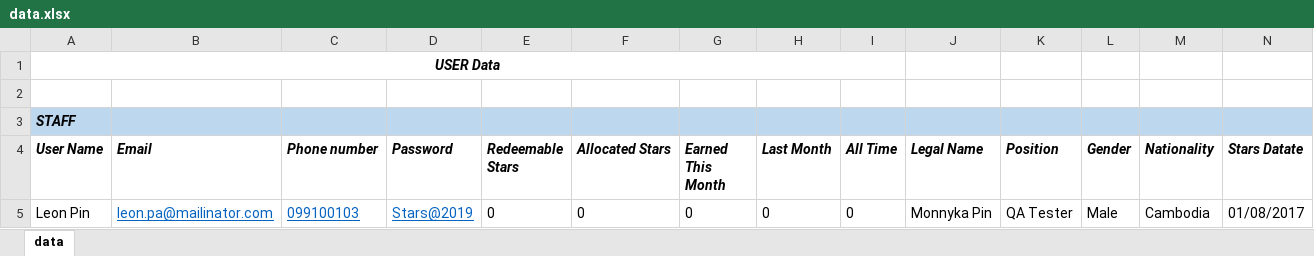
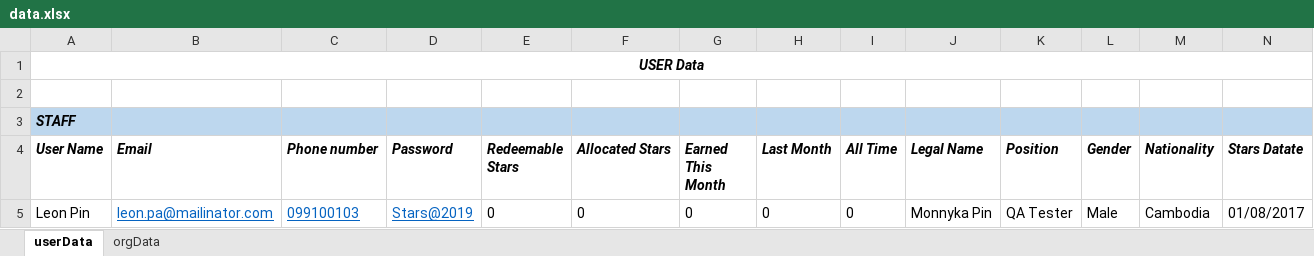
Before and after one commit to Monnyka/Stars-Automation-Test, an Excel workbook: data.xlsx, sheet userData, drawn as a sheet; only a part is shown; values as stored, in another font and other column widths than the file's, no borders; the diff names each change by its address in the sheet, - before the commit and + after, or states it on an @@ line.

```diff
--- a/data.xlsx (sheet userData)
+++ b/data.xlsx (sheet userData)
-sheet tab: data
+sheet tab: userData
+sheet tab: orgData
-A1:I1 merged
+A1:S1 merged
```
Also changed, not shown: 7 other files.
